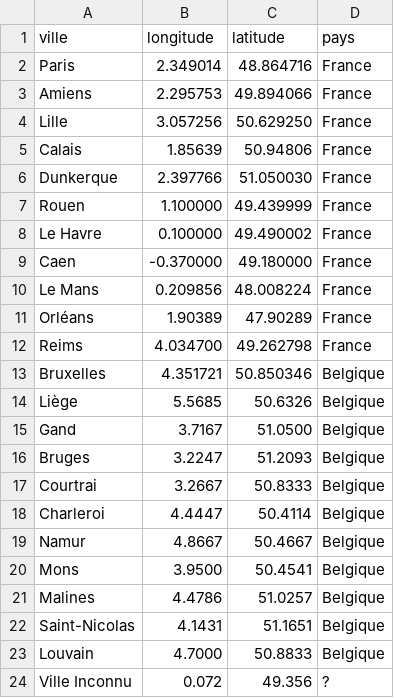
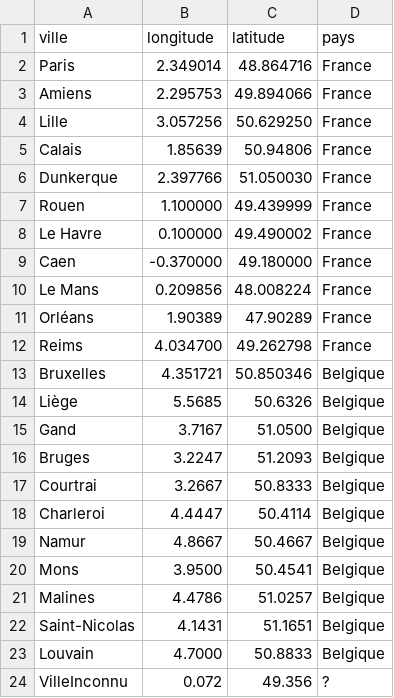
Before and after one commit to alipascal/neural-networks-perceptron, a CSV file: data.csv, drawn as a sheet.

```diff
--- a/data.csv
+++ b/data.csv
@@ -23,2 +23,2 @@ Saint-Nicolas,4.1431,51.1651,Belgique
 Louvain,4.7000,50.8833,Belgique
-Ville Inconnu,0.072,49.356,?
+VilleInconnu,0.072,49.356,?
```
Also changed, not shown: 2 other files.
